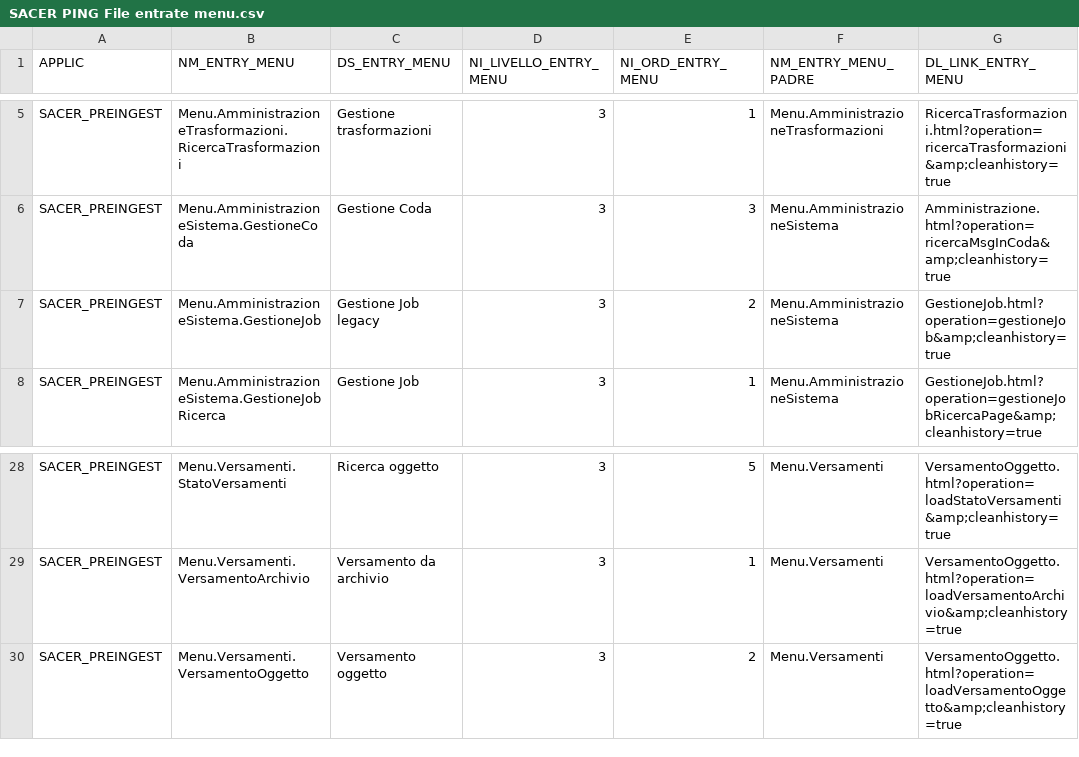
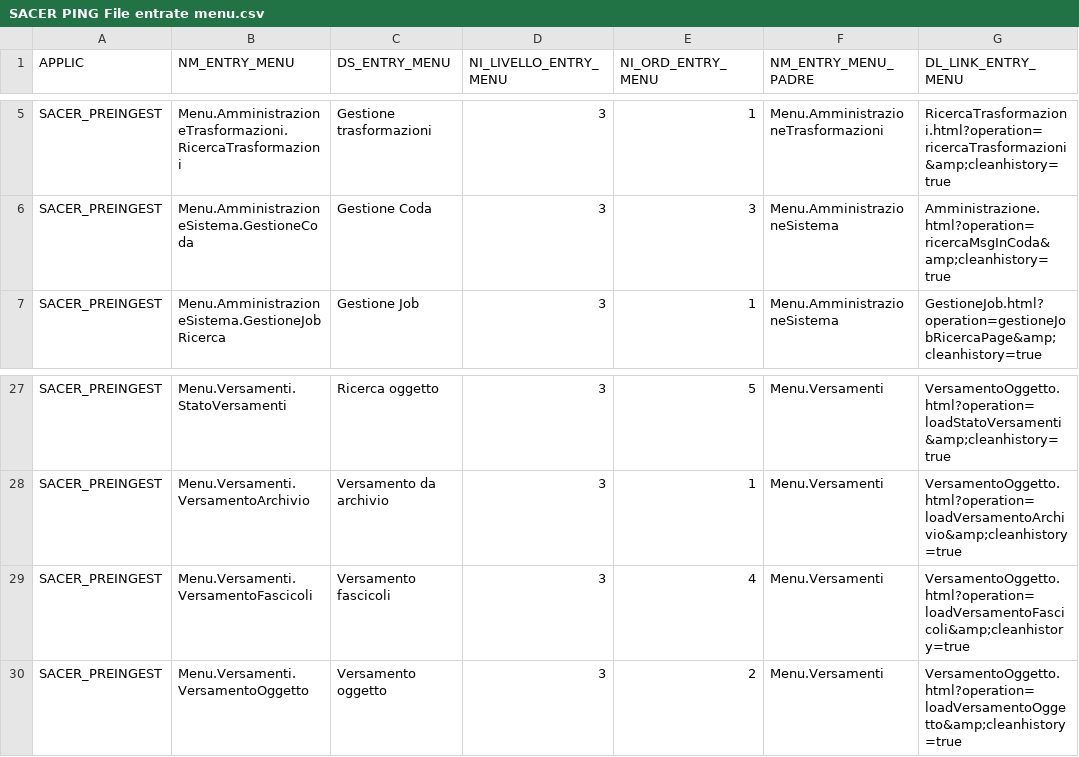
Before and after one commit to RegioneER/parer-ping-csv, a CSV file: SACER PING File entrate menu.csv, drawn as a sheet; only a part is shown, gaps mark what is left out; removed rows and columns are numbered as before the commit, all else as after; the diff names each change by its address in the sheet, - before the commit and + after, or states it on an @@ line.

```diff
--- a/SACER PING File entrate menu.csv
+++ b/SACER PING File entrate menu.csv
-row 7: SACER_PREINGEST | Menu.AmministrazioneSistema.GestioneJob | Gestione Job legacy | 3 | 2 | Menu.AmministrazioneSistema | GestioneJob.html?operation=gestioneJob&amp;cleanhistory=true
+row 29: SACER_PREINGEST | Menu.Versamenti.VersamentoFascicoli | Versamento fascicoli | 3 | 4 | Menu.Versamenti | VersamentoOggetto.html?operation=loadVersamentoFascicoli&amp;cleanhistory=true
```
Also changed, not shown: SACER PING File azioni pagine.csv, SACER PING File pagine web.csv, 1 other file.
